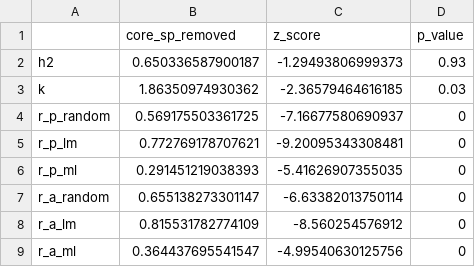
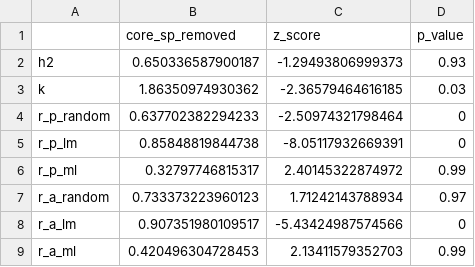
Before and after one commit to lucaspdmedeiros/multi-network_core_removal, a CSV file: output/data/core_species_removal/h2_k_robustness/disp_core_sp_removal.csv, drawn as a sheet.

```diff
--- a/output/data/core_species_removal/h2_k_robustness/disp_core_sp_removal.csv
+++ b/output/data/core_species_removal/h2_k_robustness/disp_core_sp_removal.csv
@@ -3,7 +3,7 @@
 "k",1.86350974930362,-2.36579464616185,0.03
-"r_p_random",0.569175503361725,-7.16677580690937,0
-"r_p_lm",0.772769178707621,-9.20095343308481,0
-"r_p_ml",0.291451219038393,-5.41626907355035,0
-"r_a_random",0.655138273301147,-6.63382013750114,0
-"r_a_lm",0.815531782774109,-8.560254576912,0
-"r_a_ml",0.364437695541547,-4.99540630125756,0
+"r_p_random",0.637702382294233,-2.50974321798464,0
+"r_p_lm",0.85848819844738,-8.05117932669391,0
+"r_p_ml",0.32797746815317,2.40145322874972,0.99
+"r_a_random",0.733373223960123,1.71242143788934,0.97
+"r_a_lm",0.907351980109517,-5.43424987574566,0
+"r_a_ml",0.420496304728453,2.13411579352703,0.99
```
Also changed, not shown: output/data/core_species_removal/h2_k_robustness/disp_random_sp_removal.csv.
